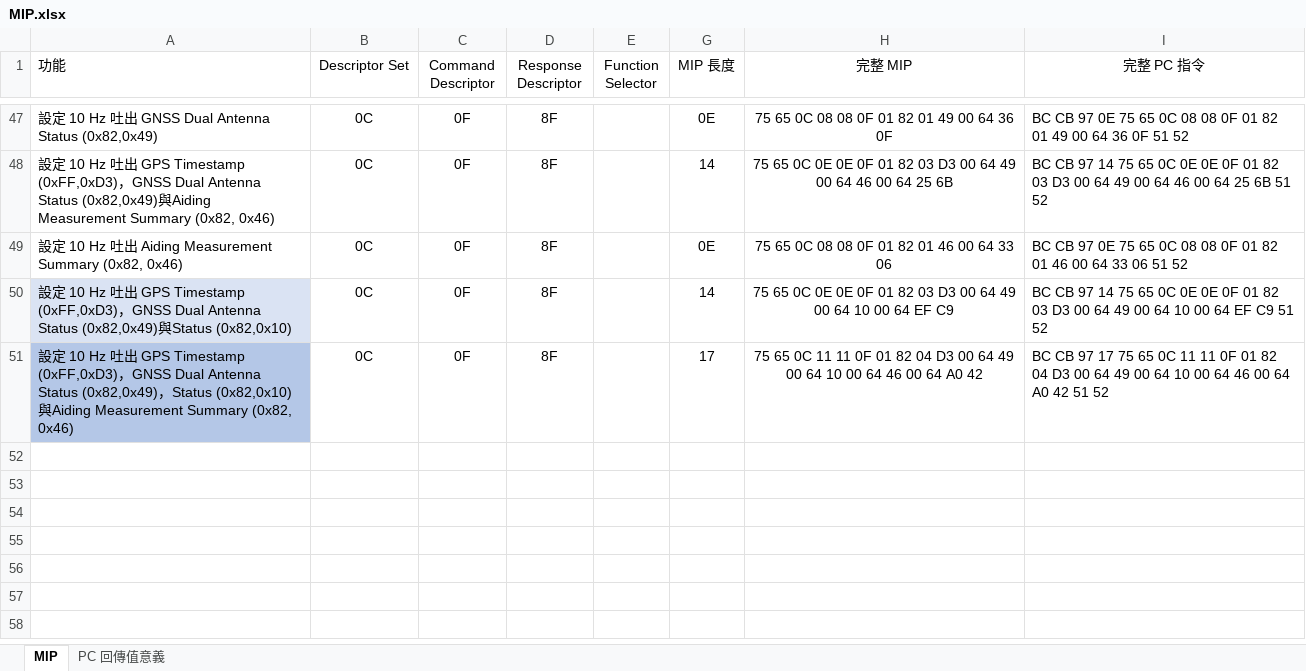
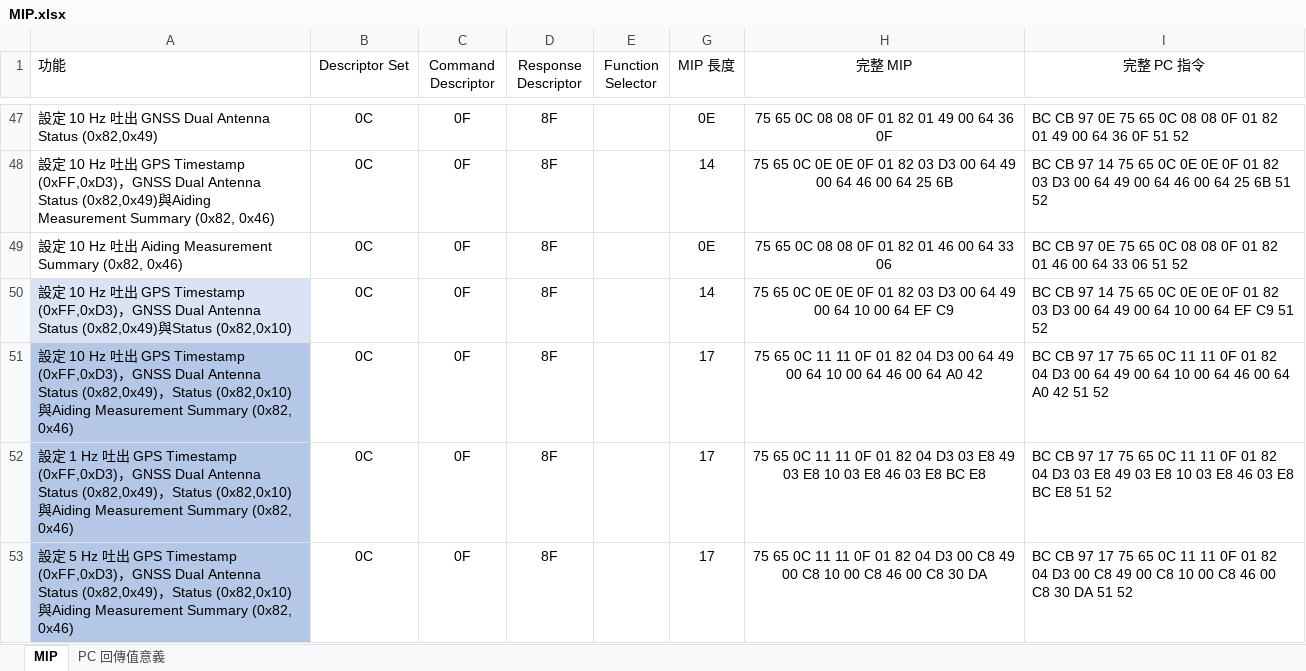
Before and after one commit to adamShiau/adamShiau_Arduino, an Excel workbook: HINS_MCU_V3.3/doc/MIP.xlsx, sheet MIP, drawn as a sheet; only a part is shown, gaps mark what is left out; values as stored, in another font and other column widths than the file's, no borders; the diff names each change by its address in the sheet, - before the commit and + after, or states it on an @@ line.

Commit message:
Update MIP.xlsx

```diff
--- a/HINS_MCU_V3.3/doc/MIP.xlsx (sheet MIP)
+++ b/HINS_MCU_V3.3/doc/MIP.xlsx (sheet MIP)
+row 52: 設定 1 Hz 吐出 GPS Timestamp (0xFF,0xD3)，GNSS Dual Antenna Status (0x82,0x49)，Status (0x82,0x10)與Aiding Measurement Summary (0x82, 0x46) | 0C | 0F | 8F |  | 17 | 75 65 0C 11 11 0F 01 82 04 D3 03 E8 49 03 E8 10 03 E8 46 03 E8 BC E8 | BC CB 97 17 75 65 0C 11 11 0F 01 82 04 D3 03 E8 49 03 E8 10 03 E8 46 03 E8 BC E8 51 52
+row 53: 設定 5 Hz 吐出 GPS Timestamp (0xFF,0xD3)，GNSS Dual Antenna Status (0x82,0x49)，Status (0x82,0x10)與Aiding Measurement Summary (0x82, 0x46) | 0C | 0F | 8F |  | 17 | 75 65 0C 11 11 0F 01 82 04 D3 00 C8 49 00 C8 10 00 C8 46 00 C8 30 DA | BC CB 97 17 75 65 0C 11 11 0F 01 82 04 D3 00 C8 49 00 C8 10 00 C8 46 00 C8 30 DA 51 52
```
